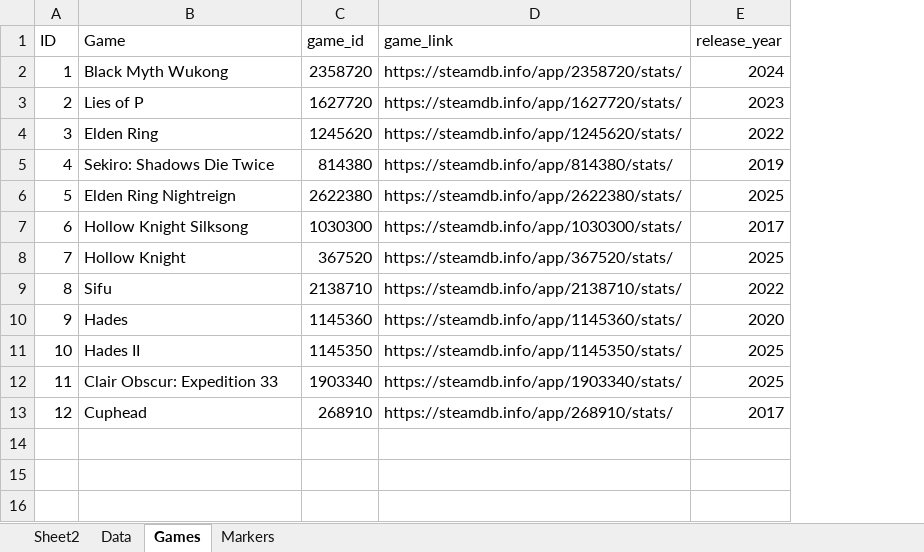
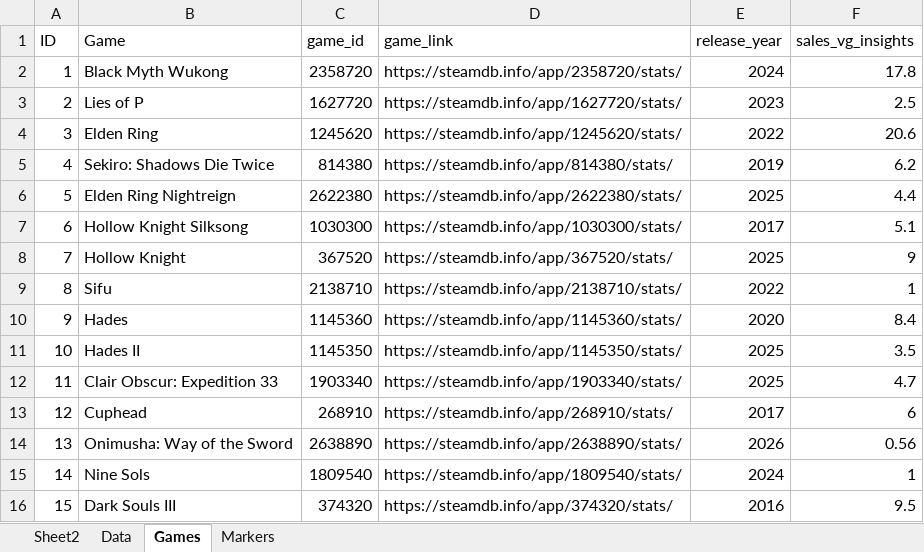
Before and after one commit to contic5/game-achievement-data, an Excel workbook: Steam Achievements Stable.xlsx, sheet Games, drawn as a sheet; values as stored, in another font and other column widths than the file's, no borders; table styles not drawn; the diff names each change by its address in the sheet, - before the commit and + after, or states it on an @@ line.

```diff
--- a/Steam Achievements Stable.xlsx (sheet Games)
+++ b/Steam Achievements Stable.xlsx (sheet Games)
+column F (sales_vg_insights), rows 2-13: 17.8 | 2.5 | 20.6 | 6.2 | 4.4 | 5.1 | 9 | 1 | 8.4 | 3.5 | 4.7 | 6
+row 14: 13 | Onimusha: Way of the Sword | 2638890 | https://steamdb.info/app/2638890/stats/ | 2026 | 0.56
+row 15: 14 | Nine Sols | 1809540 | https://steamdb.info/app/1809540/stats/ | 2024 | 1
+row 16: 15 | Dark Souls III | 374320 | https://steamdb.info/app/374320/stats/ | 2016 | 9.5
```
Also changed, not shown: sheet Data, 2 other files.
